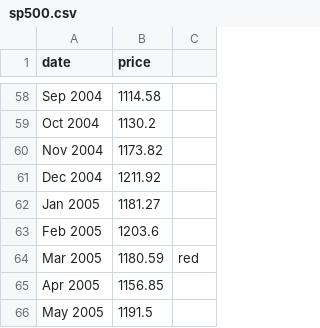
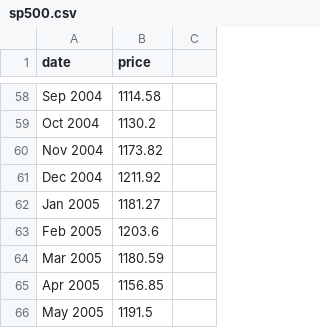
Before and after one commit to kristoferone/kristoferone.github.io, a CSV file: sp500.csv, drawn as a sheet; only a part is shown, gaps mark what is left out; the diff names each change by its address in the sheet, - before the commit and + after, or states it on an @@ line.

Commit message:
Update sp500.csv

```diff
--- a/sp500.csv
+++ b/sp500.csv
-C64: red
+C64: (empty)
```
